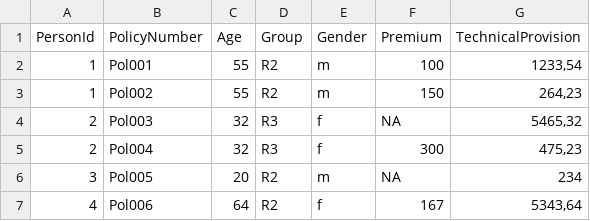
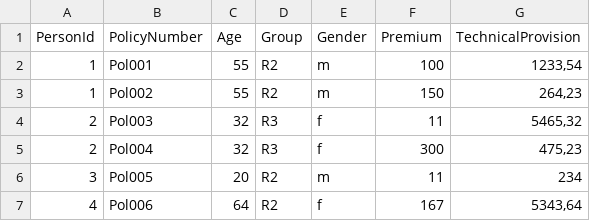
Before and after one commit to t4rzsan/fsharp-for-actuaries, a CSV file: PoliciesWithMissingPremiums.csv, drawn as a sheet.

Commit message:
Update PoliciesWithMissingPremiums.csv

```diff
--- a/PoliciesWithMissingPremiums.csv
+++ b/PoliciesWithMissingPremiums.csv
@@ -3,5 +3,5 @@ PersonId;PolicyNumber;Age;Group;Gender;Premium;TechnicalProvision
 1;Pol002;55;R2;m;150;264,23
-2;Pol003;32;R3;f;NA;5465,32
+2;Pol003;32;R3;f;11;5465,32
 2;Pol004;32;R3;f;300;475,23
-3;Pol005;20;R2;m;NA;234
+3;Pol005;20;R2;m;11;234
 4;Pol006;64;R2;f;167;5343,64
```
